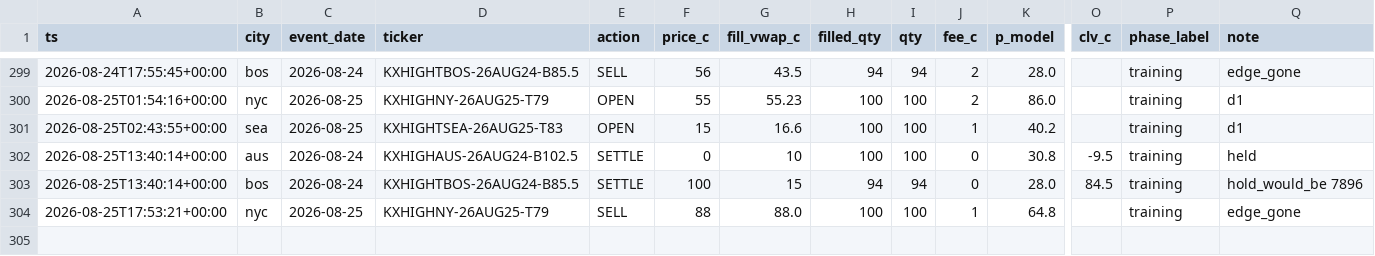
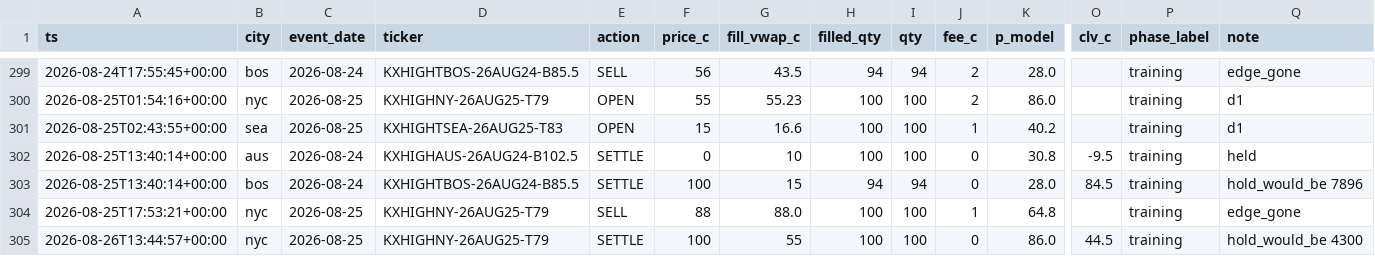
Before and after one commit to akadigari/highball, a CSV file: data/ledger.csv, drawn as a sheet; only a part is shown, gaps mark what is left out; rows hold the shown columns only; the diff names each change by its address in the sheet, - before the commit and + after, or states it on an @@ line.

Commit message:
desk run: snapshots, ledger, training tape

```diff
--- a/data/ledger.csv
+++ b/data/ledger.csv
+row 305: 2026-08-26T13:44:57+00:00 | nyc | 2026-08-25 | KXHIGHNY-26AUG25-T79 | SETTLE | 100 | 55 | 100 | 100 | 0 | 86.0 | 44.5 | training | hold_would_be 4300
```
Also changed, not shown: data/forecast_log.csv, model/history.csv, 3 other files.
